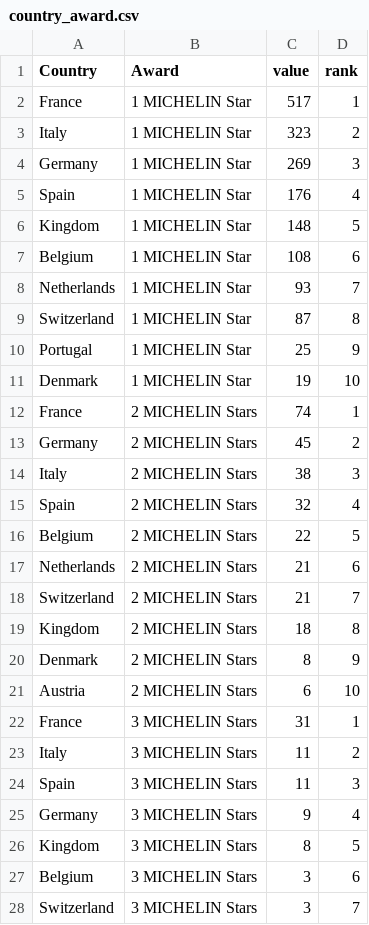
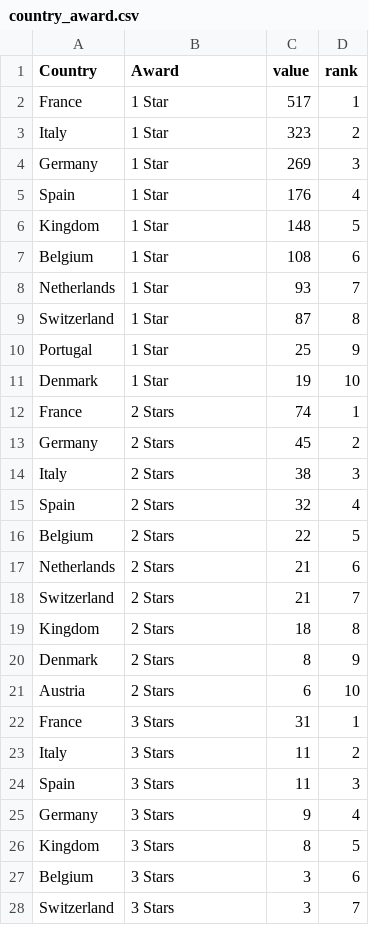
Before and after one commit to nadzmi1234/3179, a CSV file: Assignment2/data/country_award.csv, drawn as a sheet; only a part is shown; the diff covers the shown part only.

Commit message:
Add files via upload

```diff
--- a/Assignment2/data/country_award.csv
+++ b/Assignment2/data/country_award.csv
@@ -1,28 +1,28 @@
 Country,Award,value,rank
-France,1 MICHELIN Star,517,1
-Italy,1 MICHELIN Star,323,2
-Germany,1 MICHELIN Star,269,3
-Spain,1 MICHELIN Star,176,4
-Kingdom,1 MICHELIN Star,148,5
-Belgium,1 MICHELIN Star,108,6
-Netherlands,1 MICHELIN Star,93,7
-Switzerland,1 MICHELIN Star,87,8
-Portugal,1 MICHELIN Star,25,9
-Denmark,1 MICHELIN Star,19,10
-France,2 MICHELIN Stars,74,1
-Germany,2 MICHELIN Stars,45,2
-Italy,2 MICHELIN Stars,38,3
-Spain,2 MICHELIN Stars,32,4
-Belgium,2 MICHELIN Stars,22,5
-Netherlands,2 MICHELIN Stars,21,6
-Switzerland,2 MICHELIN Stars,21,7
-Kingdom,2 MICHELIN Stars,18,8
-Denmark,2 MICHELIN Stars,8,9
-Austria,2 MICHELIN Stars,6,10
-France,3 MICHELIN Stars,31,1
-Italy,3 MICHELIN Stars,11,2
-Spain,3 MICHELIN Stars,11,3
-Germany,3 MICHELIN Stars,9,4
-Kingdom,3 MICHELIN Stars,8,5
-Belgium,3 MICHELIN Stars,3,6
-Switzerland,3 MICHELIN Stars,3,7
+France,1 Star,517,1
+Italy,1 Star,323,2
+Germany,1 Star,269,3
+Spain,1 Star,176,4
+Kingdom,1 Star,148,5
+Belgium,1 Star,108,6
+Netherlands,1 Star,93,7
+Switzerland,1 Star,87,8
+Portugal,1 Star,25,9
+Denmark,1 Star,19,10
+France,2 Stars,74,1
+Germany,2 Stars,45,2
+Italy,2 Stars,38,3
+Spain,2 Stars,32,4
+Belgium,2 Stars,22,5
+Netherlands,2 Stars,21,6
+Switzerland,2 Stars,21,7
+Kingdom,2 Stars,18,8
+Denmark,2 Stars,8,9
+Austria,2 Stars,6,10
+France,3 Stars,31,1
+Italy,3 Stars,11,2
+Spain,3 Stars,11,3
+Germany,3 Stars,9,4
+Kingdom,3 Stars,8,5
+Belgium,3 Stars,3,6
+Switzerland,3 Stars,3,7
```
Also changed, not shown: 10 added rows and 3 edited cells elsewhere in this file.
